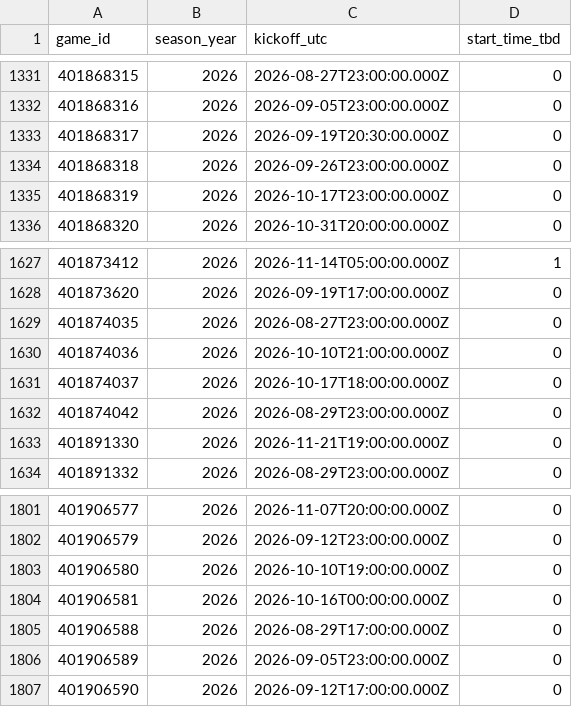
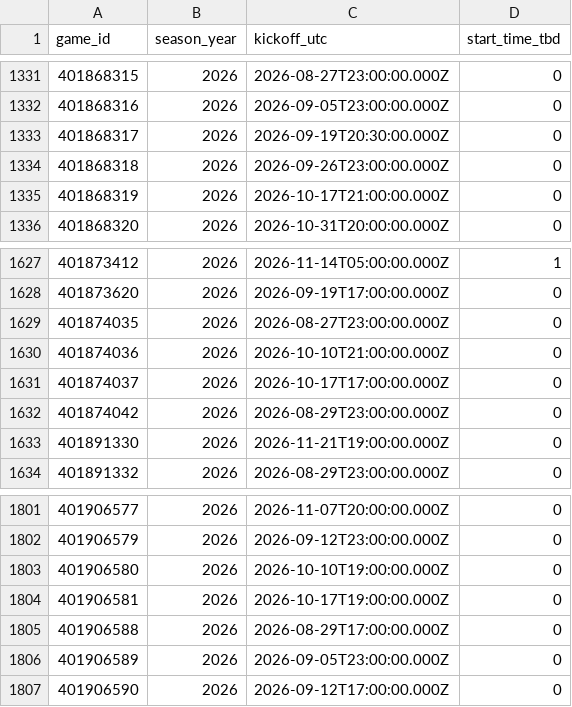
Before and after one commit to ak038819-sudo/College-Football-Coefficient, a CSV file: data/raw/kickoffs_2026.csv, drawn as a sheet; only a part is shown, gaps mark what is left out.

```diff
--- a/data/raw/kickoffs_2026.csv
+++ b/data/raw/kickoffs_2026.csv
@@ -1334,3 +1334,3 @@ game_id,season_year,kickoff_utc,start_time_tbd
 401868318,2026,2026-09-26T23:00:00.000Z,0
-401868319,2026,2026-10-17T23:00:00.000Z,0
+401868319,2026,2026-10-17T21:00:00.000Z,0
 401868320,2026,2026-10-31T20:00:00.000Z,0
@@ -1630,3 +1630,3 @@ game_id,season_year,kickoff_utc,start_time_tbd
 401874036,2026,2026-10-10T21:00:00.000Z,0
-401874037,2026,2026-10-17T18:00:00.000Z,0
+401874037,2026,2026-10-17T17:00:00.000Z,0
 401874042,2026,2026-08-29T23:00:00.000Z,0
@@ -1803,3 +1803,3 @@ game_id,season_year,kickoff_utc,start_time_tbd
 401906580,2026,2026-10-10T19:00:00.000Z,0
-401906581,2026,2026-10-16T00:00:00.000Z,0
+401906581,2026,2026-10-17T19:00:00.000Z,0
 401906588,2026,2026-08-29T17:00:00.000Z,0
```
Also changed, not shown: data/raw/fcs_games_2026.csv, data/raw/games_2026.csv, 9 other files.
